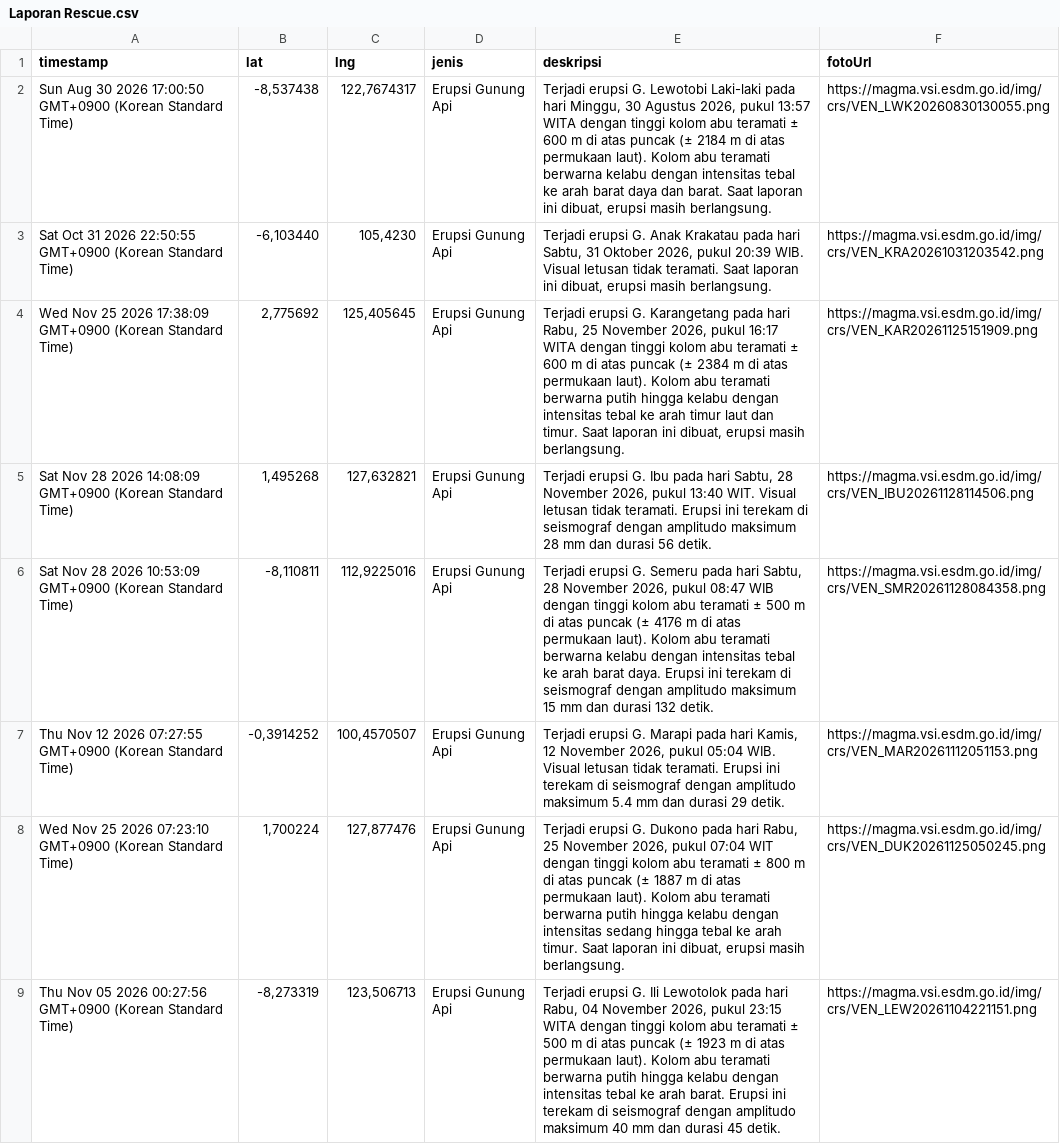
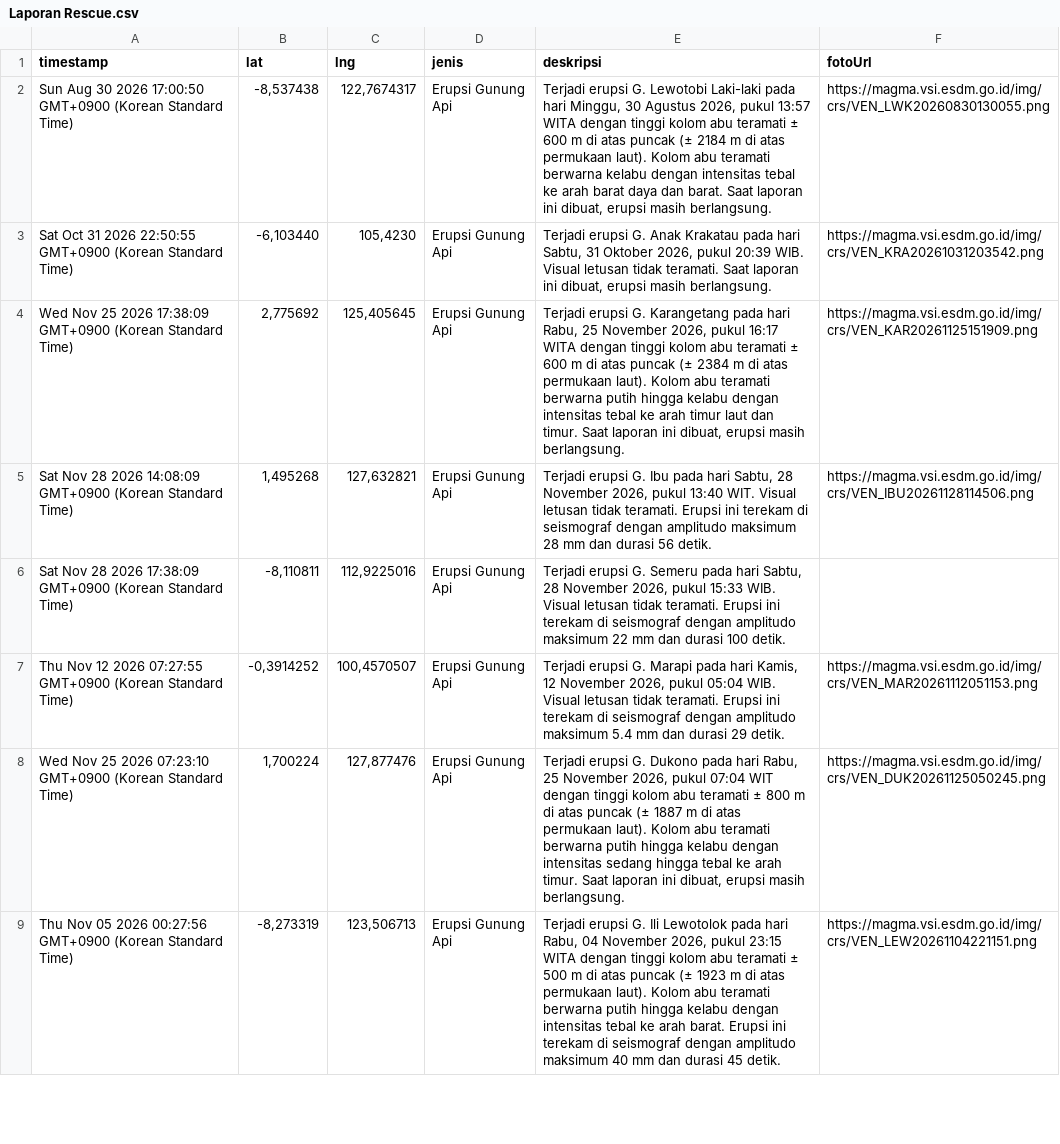
Before and after one commit to gpmlabuangnamrole-cell/Rescue, a CSV file: Laporan Rescue.csv, drawn as a sheet; only a part is shown.

Commit message:
Update Laporan Rescue otomatis dari Google Sheet

```diff
--- a/Laporan Rescue.csv
+++ b/Laporan Rescue.csv
@@ -5,3 +5,3 @@
 "Sat Nov 28 2026 14:08:09 GMT+0900 (Korean Standard Time)","1,495268","127,632821","Erupsi Gunung Api","Terjadi erupsi G. Ibu pada hari Sabtu, 28 November 2026, pukul 13:40 WIT. Visual letusan tidak teramati. Erupsi ini terekam di seismograf dengan amplitudo maksimum 28 mm dan durasi 56 detik.","https://magma.vsi.esdm.go.id/img/crs/VEN_IBU20261128114506.png"
-"Sat Nov 28 2026 10:53:09 GMT+0900 (Korean Standard Time)","-8,110811","112,9225016","Erupsi Gunung Api","Terjadi erupsi G. Semeru pada hari Sabtu, 28 November 2026, pukul 08:47 WIB dengan tinggi kolom abu teramati ± 500 m di atas puncak (± 4176 m di atas permukaan laut). Kolom abu teramati berwarna kelabu dengan intensitas tebal ke arah barat daya. Erupsi ini terekam di seismograf dengan amplitudo maksimum 15 mm dan durasi 132 detik.","https://magma.vsi.esdm.go.id/img/crs/VEN_SMR20261128084358.png"
+"Sat Nov 28 2026 17:38:09 GMT+0900 (Korean Standard Time)","-8,110811","112,9225016","Erupsi Gunung Api","Terjadi erupsi G. Semeru pada hari Sabtu, 28 November 2026, pukul 15:33 WIB. Visual letusan tidak teramati. Erupsi ini terekam di seismograf dengan amplitudo maksimum 22 mm dan durasi 100 detik.",""
 "Thu Nov 12 2026 07:27:55 GMT+0900 (Korean Standard Time)","-0,3914252","100,4570507","Erupsi Gunung Api","Terjadi erupsi G. Marapi pada hari Kamis, 12 November 2026, pukul 05:04 WIB. Visual letusan tidak teramati. Erupsi ini terekam di seismograf dengan amplitudo maksimum 5.4 mm dan durasi 29 detik.","https://magma.vsi.esdm.go.id/img/crs/VEN_MAR20261112051153.png"
```
